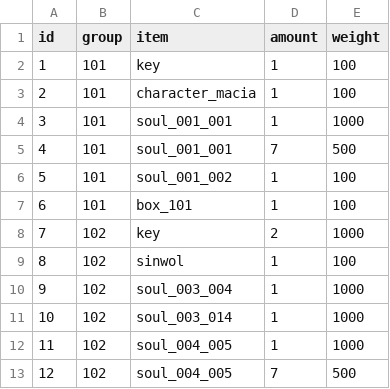
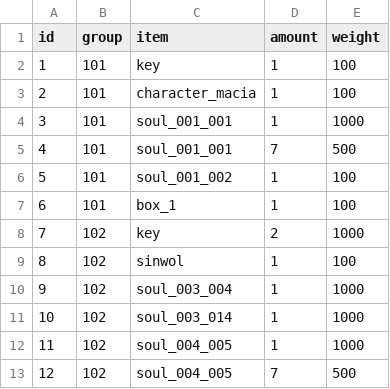
Before and after one commit to I-Need-Mac/nest-server, a CSV file: src/common/static/dummy_reward_box.csv, drawn as a sheet.

Commit message:
feat: add reward box histories

```diff
--- a/src/common/static/dummy_reward_box.csv
+++ b/src/common/static/dummy_reward_box.csv
@@ -6,3 +6,3 @@ id,group,item,amount,weight
 5,101,soul_001_002,1,100
-6,101,box_101,1,100
+6,101,box_1,1,100
 7,102,key,2,1000
```
Also changed, not shown: 9 other files.
